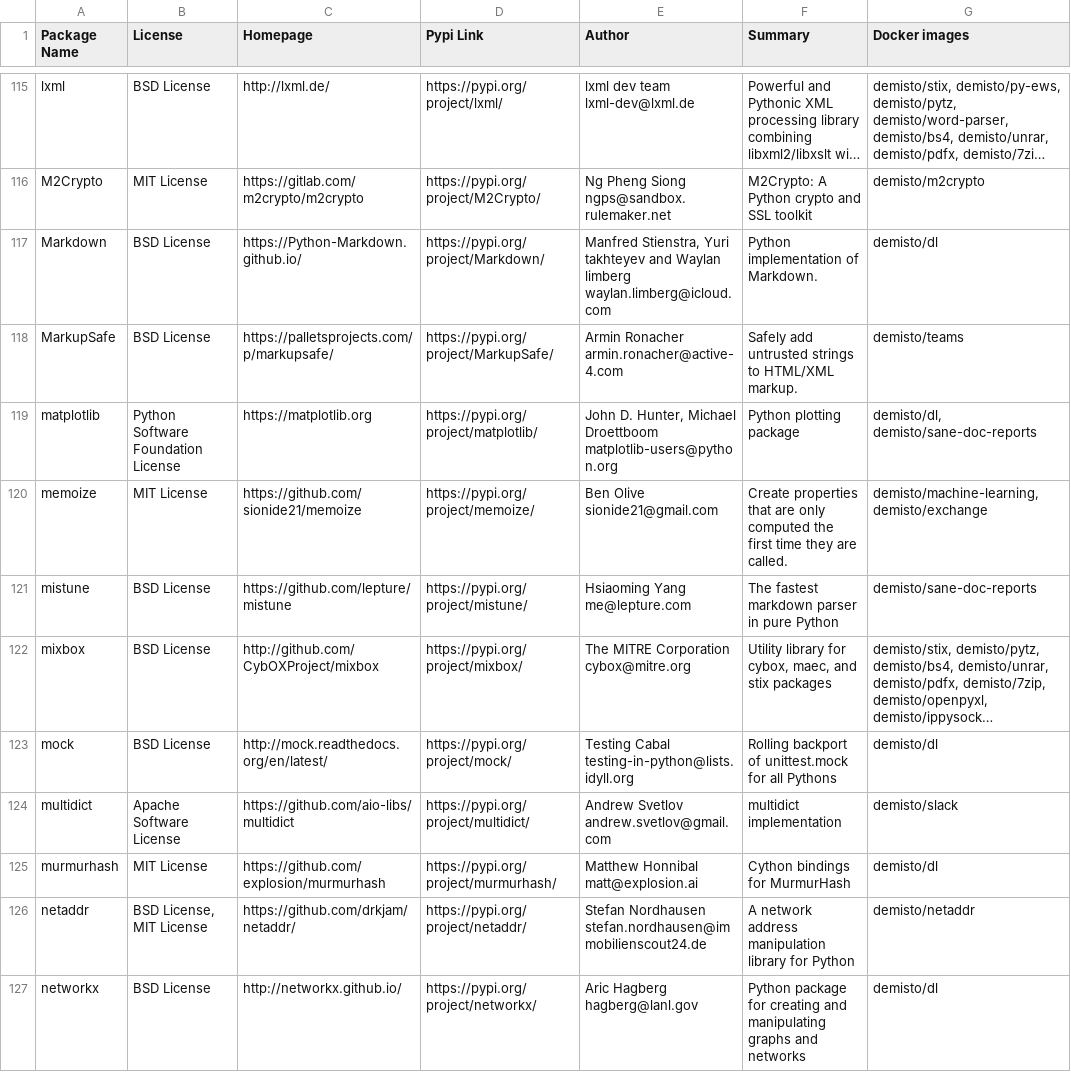
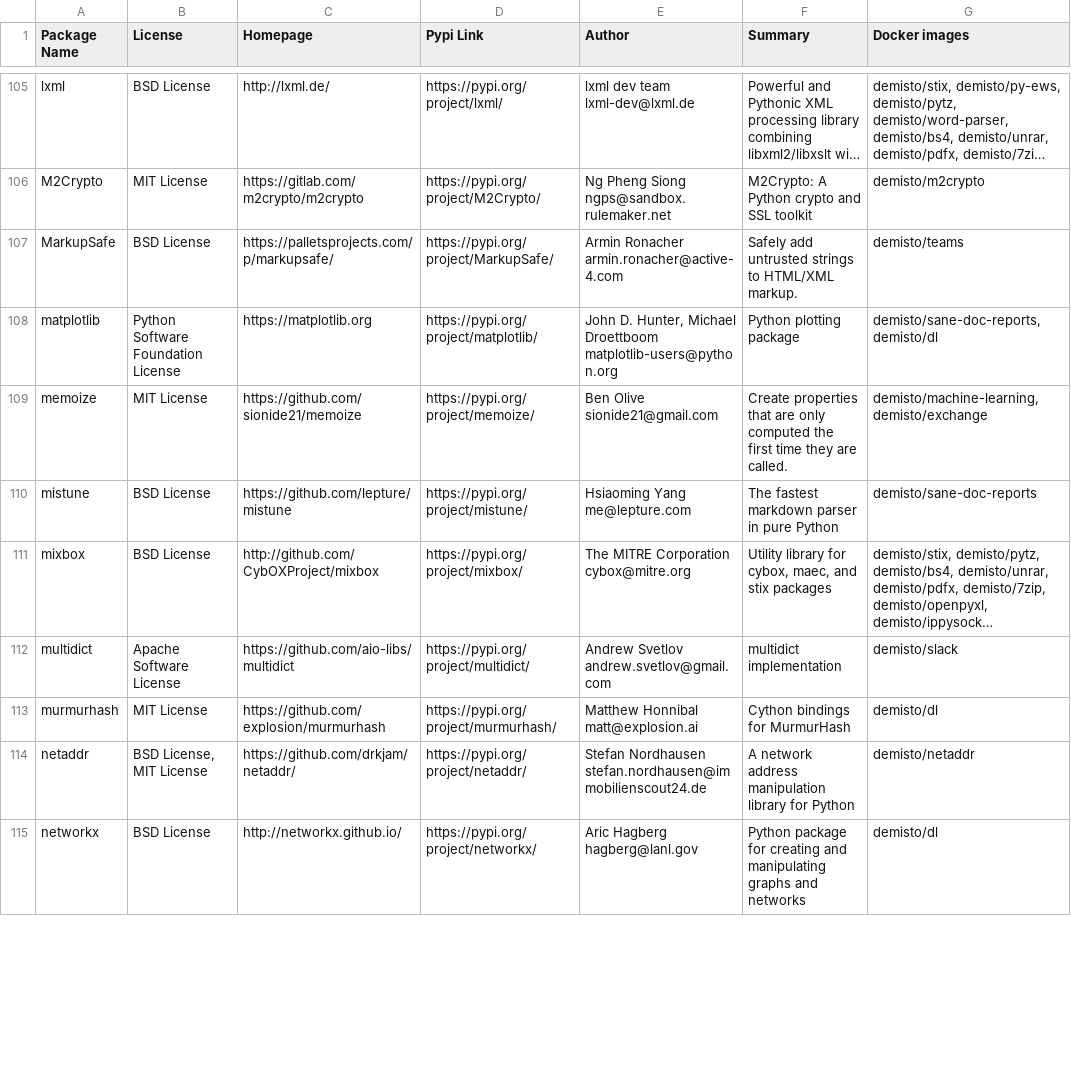
Before and after one commit to yalonso7/dockerfiles, a CSV file: used_packages.csv, drawn as a sheet; only a part is shown, gaps mark what is left out; long unchanged cells end in …; removed rows and columns are numbered as before the commit, all else as after; the diff covers the shown part only; the diff names each change by its address in the sheet, - before the commit and + after, or states it on an @@ line.

Commit message:
Thu Oct 17 01:07:28 UTC 2019: automatic docker repository update

```diff
--- a/used_packages.csv
+++ b/used_packages.csv
-row 117: Markdown | BSD License | https://Python-Markdown.github.io/ | https://pypi.org/project/Markdown/ | Manfred Stienstra, Yuri takhteyev and Waylan limberg waylan.limberg@icloud.com | Python implementation of Markdown. | demisto/dl
-G108 (Docker images): demisto/dl, demisto/sane-doc-reports
+G108 (Docker images): demisto/sane-doc-reports, demisto/dl
-row 123: mock | BSD License | http://mock.readthedocs.org/en/latest/ | https://pypi.org/project/mock/ | Testing Cabal testing-in-python@lists.idyll.org | Rolling backport of unittest.mock for all Pythons | demisto/dl
```
Also changed, not shown: 1 added row, 17 removed rows and 51 edited cells elsewhere in this file, 15 other files.
